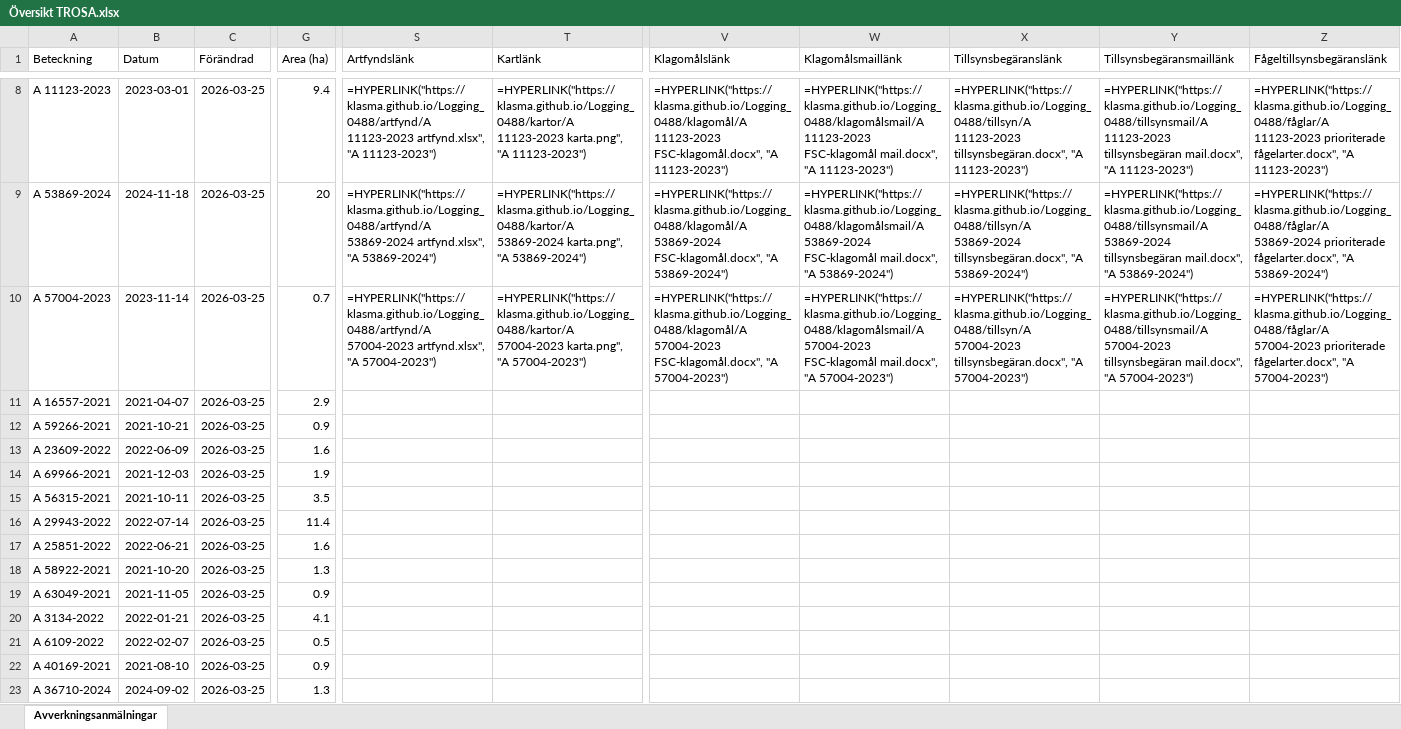
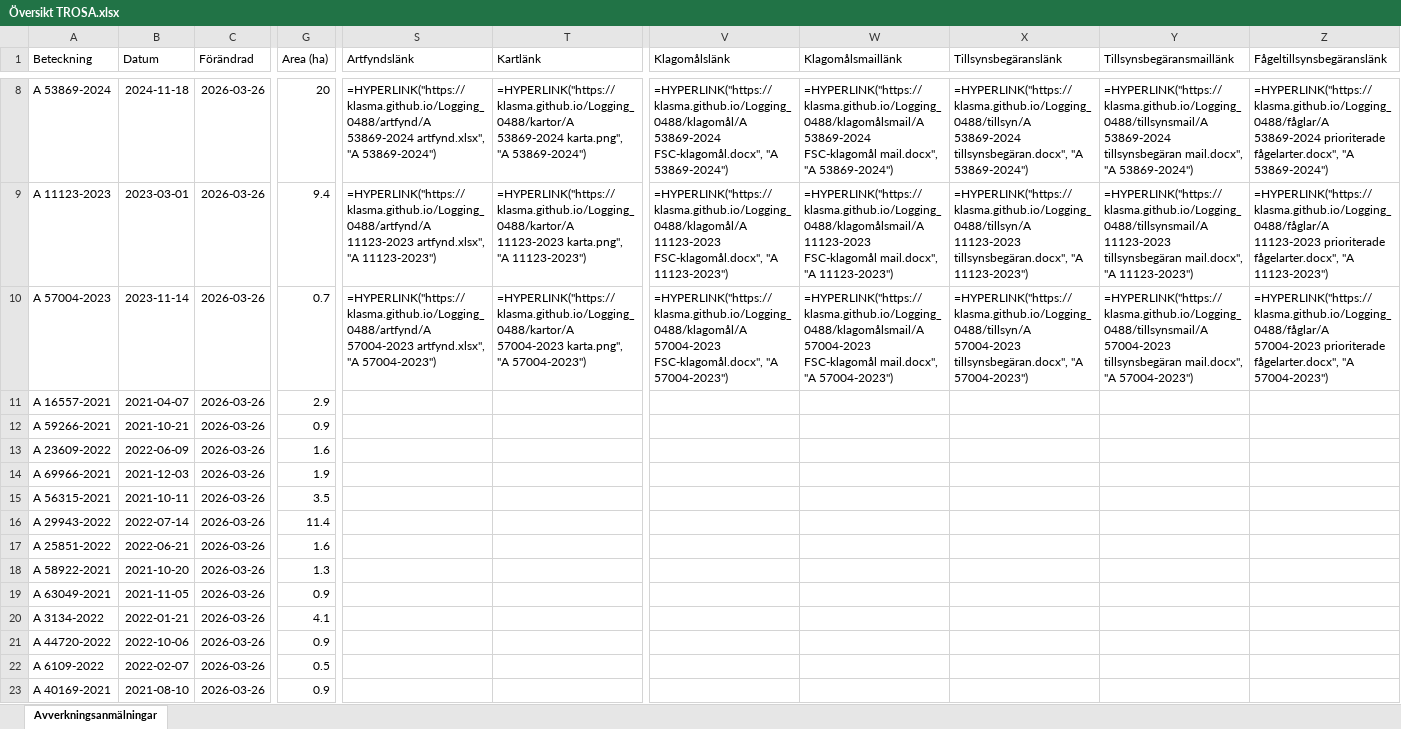
Before and after one commit to klasma/Logging_0488, an Excel workbook: Översikt TROSA.xlsx, sheet Avverkningsanmälningar, drawn as a sheet; only a part is shown, gaps mark what is left out; values as stored, in another font and other column widths than the file's, no borders; formulas without a stored value are shown as written; the diff covers the shown part only; the diff names each change by its address in the sheet, - before the commit and + after, or states it on an @@ line.

```diff
--- a/Översikt TROSA.xlsx (sheet Avverkningsanmälningar)
+++ b/Översikt TROSA.xlsx (sheet Avverkningsanmälningar)
-A8 (Beteckning): A 11123-2023
+A8 (Beteckning): A 53869-2024
-B8 (Datum): 2023-03-01
+B8 (Datum): 2024-11-18
-C8:C23 (Förändrad): 2026-03-25
+C8:C23 (Förändrad): 2026-03-26
-G8 (Area (ha)): 9.4
+G8 (Area (ha)): 20
-S8 (Artfyndslänk): =HYPERLINK("https://klasma.github.io/Logging_0488/artfynd/A 11123-2023 artfynd.xlsx", "A 11123-2023")
+S8 (Artfyndslänk): =HYPERLINK("https://klasma.github.io/Logging_0488/artfynd/A 53869-2024 artfynd.xlsx", "A 53869-2024")
-T8 (Kartlänk): =HYPERLINK("https://klasma.github.io/Logging_0488/kartor/A 11123-2023 karta.png", "A 11123-2023")
+T8 (Kartlänk): =HYPERLINK("https://klasma.github.io/Logging_0488/kartor/A 53869-2024 karta.png", "A 53869-2024")
-V8 (Klagomålslänk): =HYPERLINK("https://klasma.github.io/Logging_0488/klagomål/A 11123-2023 FSC-klagomål.docx", "A 11123-2023")
+V8 (Klagomålslänk): =HYPERLINK("https://klasma.github.io/Logging_0488/klagomål/A 53869-2024 FSC-klagomål.docx", "A 53869-2024")
-W8 (Klagomålsmaillänk): =HYPERLINK("https://klasma.github.io/Logging_0488/klagomålsmail/A 11123-2023 FSC-klagomål mail.docx", "A 11123-2023")
+W8 (Klagomålsmaillänk): =HYPERLINK("https://klasma.github.io/Logging_0488/klagomålsmail/A 53869-2024 FSC-klagomål mail.docx", "A 53869-2024")
-X8 (Tillsynsbegäranslänk): =HYPERLINK("https://klasma.github.io/Logging_0488/tillsyn/A 11123-2023 tillsynsbegäran.docx", "A 11123-2023")
+X8 (Tillsynsbegäranslänk): =HYPERLINK("https://klasma.github.io/Logging_0488/tillsyn/A 53869-2024 tillsynsbegäran.docx", "A 53869-2024")
-Y8 (Tillsynsbegäransmaillänk): =HYPERLINK("https://klasma.github.io/Logging_0488/tillsynsmail/A 11123-2023 tillsynsbegäran mail.docx", "A 11123-2023")
+Y8 (Tillsynsbegäransmaillänk): =HYPERLINK("https://klasma.github.io/Logging_0488/tillsynsmail/A 53869-2024 tillsynsbegäran mail.docx", "A 53869-2024")
-Z8 (Fågeltillsynsbegäranslänk): =HYPERLINK("https://klasma.github.io/Logging_0488/fåglar/A 11123-2023 prioriterade fågelarter.docx", "A 11123-2023")
+Z8 (Fågeltillsynsbegäranslänk): =HYPERLINK("https://klasma.github.io/Logging_0488/fåglar/A 53869-2024 prioriterade fågelarter.docx", "A 53869-2024")
-A9 (Beteckning): A 53869-2024
+A9 (Beteckning): A 11123-2023
-B9 (Datum): 2024-11-18
+B9 (Datum): 2023-03-01
-G9 (Area (ha)): 20
+G9 (Area (ha)): 9.4
-S9 (Artfyndslänk): =HYPERLINK("https://klasma.github.io/Logging_0488/artfynd/A 53869-2024 artfynd.xlsx", "A 53869-2024")
+S9 (Artfyndslänk): =HYPERLINK("https://klasma.github.io/Logging_0488/artfynd/A 11123-2023 artfynd.xlsx", "A 11123-2023")
-T9 (Kartlänk): =HYPERLINK("https://klasma.github.io/Logging_0488/kartor/A 53869-2024 karta.png", "A 53869-2024")
+T9 (Kartlänk): =HYPERLINK("https://klasma.github.io/Logging_0488/kartor/A 11123-2023 karta.png", "A 11123-2023")
-V9 (Klagomålslänk): =HYPERLINK("https://klasma.github.io/Logging_0488/klagomål/A 53869-2024 FSC-klagomål.docx", "A 53869-2024")
+V9 (Klagomålslänk): =HYPERLINK("https://klasma.github.io/Logging_0488/klagomål/A 11123-2023 FSC-klagomål.docx", "A 11123-2023")
-W9 (Klagomålsmaillänk): =HYPERLINK("https://klasma.github.io/Logging_0488/klagomålsmail/A 53869-2024 FSC-klagomål mail.docx", "A 53869-2024")
+W9 (Klagomålsmaillänk): =HYPERLINK("https://klasma.github.io/Logging_0488/klagomålsmail/A 11123-2023 FSC-klagomål mail.docx", "A 11123-2023")
-X9 (Tillsynsbegäranslänk): =HYPERLINK("https://klasma.github.io/Logging_0488/tillsyn/A 53869-2024 tillsynsbegäran.docx", "A 53869-2024")
+X9 (Tillsynsbegäranslänk): =HYPERLINK("https://klasma.github.io/Logging_0488/tillsyn/A 11123-2023 tillsynsbegäran.docx", "A 11123-2023")
-Y9 (Tillsynsbegäransmaillänk): =HYPERLINK("https://klasma.github.io/Logging_0488/tillsynsmail/A 53869-2024 tillsynsbegäran mail.docx", "A 53869-2024")
+Y9 (Tillsynsbegäransmaillänk): =HYPERLINK("https://klasma.github.io/Logging_0488/tillsynsmail/A 11123-2023 tillsynsbegäran mail.docx", "A 11123-2023")
-Z9 (Fågeltillsynsbegäranslänk): =HYPERLINK("https://klasma.github.io/Logging_0488/fåglar/A 53869-2024 prioriterade fågelarter.docx", "A 53869-2024")
+Z9 (Fågeltillsynsbegäranslänk): =HYPERLINK("https://klasma.github.io/Logging_0488/fåglar/A 11123-2023 prioriterade fågelarter.docx", "A 11123-2023")
-A21 (Beteckning): A 6109-2022
+A21 (Beteckning): A 44720-2022
-B21 (Datum): 2022-02-07
+B21 (Datum): 2022-10-06
-G21 (Area (ha)): 0.5
+G21 (Area (ha)): 0.9
-A22 (Beteckning): A 40169-2021
+A22 (Beteckning): A 6109-2022
-B22 (Datum): 2021-08-10
+B22 (Datum): 2022-02-07
-G22 (Area (ha)): 0.9
+G22 (Area (ha)): 0.5
-A23 (Beteckning): A 36710-2024
+A23 (Beteckning): A 40169-2021
-B23 (Datum): 2024-09-02
+B23 (Datum): 2021-08-10
-G23 (Area (ha)): 1.3
+G23 (Area (ha)): 0.9
```
Also changed, not shown: 368 edited cells elsewhere in this sheet, artfynd/A 11123-2023 artfynd.xlsx, artfynd/A 13760-2022 artfynd.xlsx, 50 other files.
